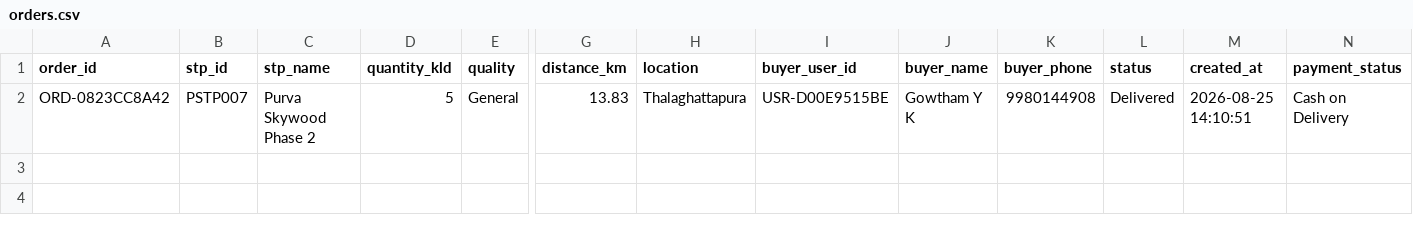
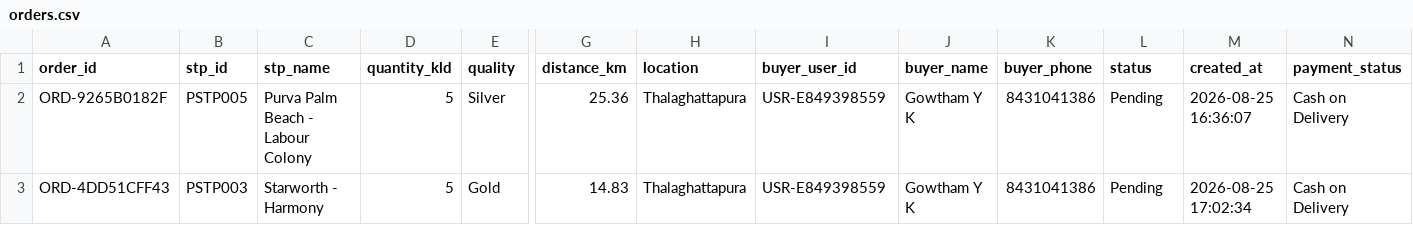
Before and after one commit to Gowtham-YK/PurvaJalSetu, a CSV file: database/orders.csv, drawn as a sheet; only a part is shown, gaps mark what is left out; removed rows and columns are numbered as before the commit, all else as after; rows hold the shown columns only; the diff names each change by its address in the sheet, - before the commit and + after, or states it on an @@ line.

```diff
--- a/database/orders.csv
+++ b/database/orders.csv
-row 2: ORD-0823CC8A42 | PSTP007 | Purva Skywood Phase 2 | 5 | General | 13.83 | Thalaghattapura | USR-D00E9515BE | Gowtham Y K | 9980144908 | Delivered | 2026-08-25 14:10:51 | Cash on Delivery
+row 2: ORD-9265B0182F | PSTP005 | Purva Palm Beach - Labour Colony | 5 | Silver | 25.36 | Thalaghattapura | USR-E849398559 | Gowtham Y K | 8431041386 | Pending | 2026-08-25 16:36:07 | Cash on Delivery
+row 3: ORD-4DD51CFF43 | PSTP003 | Starworth - Harmony | 5 | Gold | 14.83 | Thalaghattapura | USR-E849398559 | Gowtham Y K | 8431041386 | Pending | 2026-08-25 17:02:34 | Cash on Delivery
```
Also changed, not shown: 4 other files.
